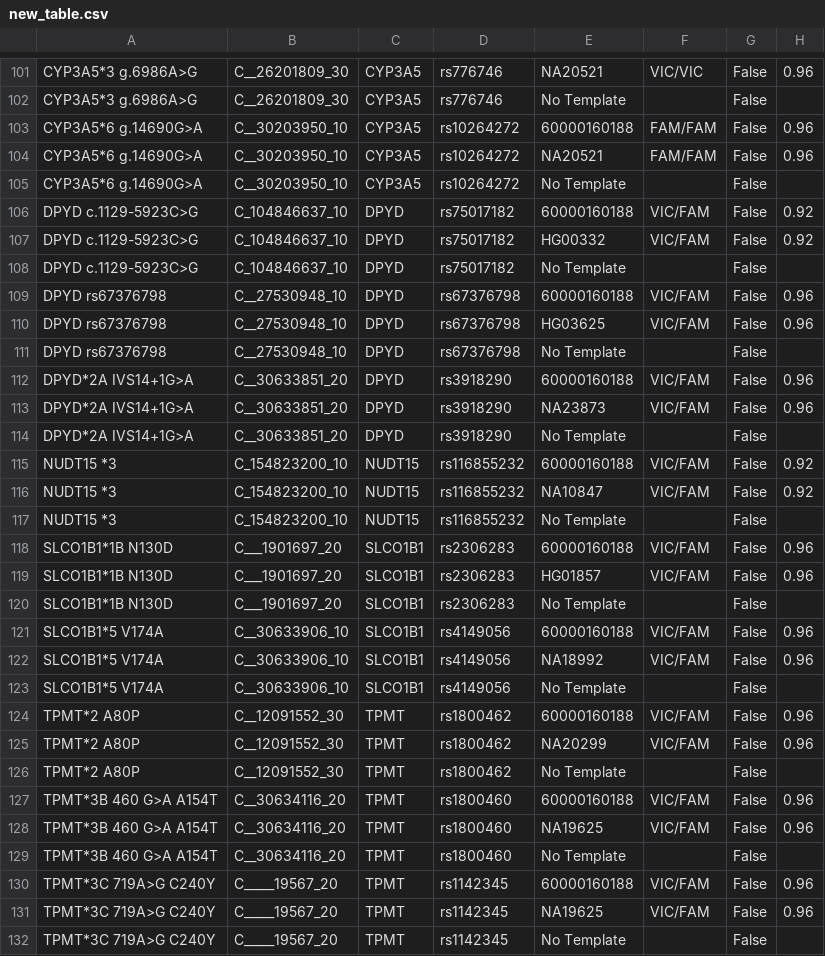
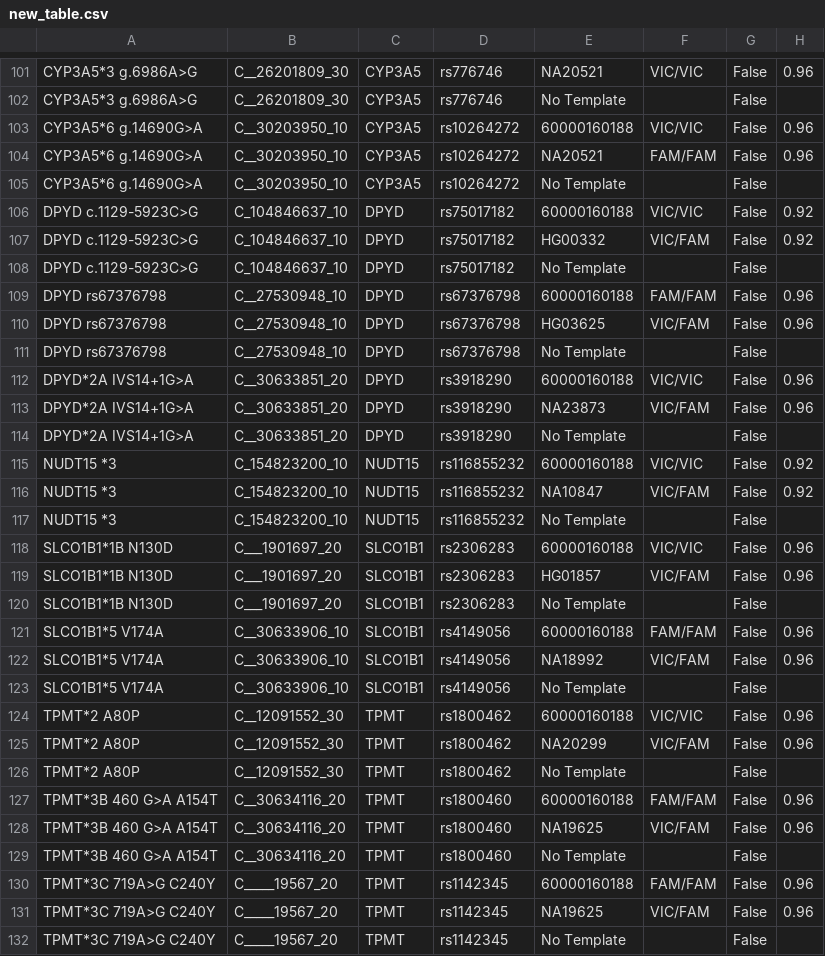
Before and after one commit to Eitan177/Genomic_FIle_Maker, a CSV file: new_table.csv, drawn as a sheet; only a part is shown, gaps mark what is left out; the diff covers the shown part only; the diff names each change by its address in the sheet, - before the commit and + after, or states it on an @@ line.

```diff
--- a/new_table.csv
+++ b/new_table.csv
-F103: FAM/FAM
+F103: VIC/VIC
-F106: VIC/FAM
+F106: VIC/VIC
-F109: VIC/FAM
+F109: FAM/FAM
-F112: VIC/FAM
+F112: VIC/VIC
-F115: VIC/FAM
+F115: VIC/VIC
-F118: VIC/FAM
+F118: VIC/VIC
-F121: VIC/FAM
+F121: FAM/FAM
-F124: VIC/FAM
+F124: VIC/VIC
-F127: VIC/FAM
+F127: FAM/FAM
-F130: VIC/FAM
+F130: FAM/FAM
```
Also changed, not shown: 14 edited cells elsewhere in this file, 1 other file.
